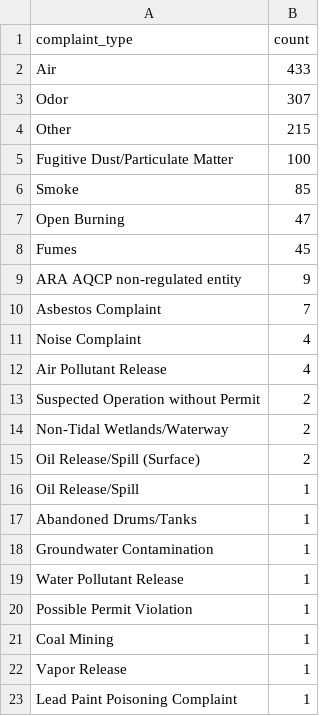
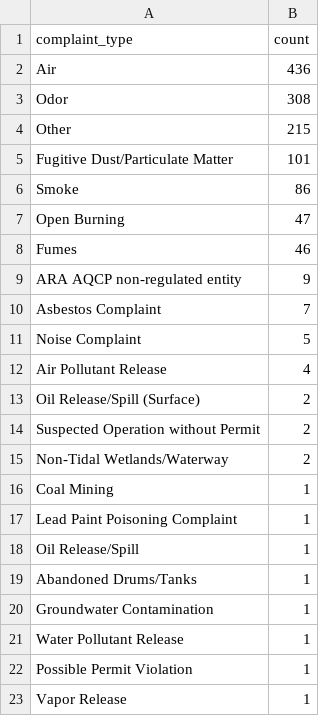
Before and after one commit to ktanner23/live-nicar-pipeline, a CSV file: exported_data/complaint_type_frequency.csv, drawn as a sheet.

```diff
--- a/exported_data/complaint_type_frequency.csv
+++ b/exported_data/complaint_type_frequency.csv
@@ -1,16 +1,18 @@
 complaint_type,count
-Air,433
-Odor,307
+Air,436
+Odor,308
 Other,215
-Fugitive Dust/Particulate Matter,100
-Smoke,85
+Fugitive Dust/Particulate Matter,101
+Smoke,86
 Open Burning,47
-Fumes,45
+Fumes,46
 ARA AQCP non-regulated entity,9
 Asbestos Complaint,7
-Noise Complaint,4
+Noise Complaint,5
 Air Pollutant Release,4
+Oil Release/Spill (Surface),2
 Suspected Operation without Permit,2
 Non-Tidal Wetlands/Waterway,2
-Oil Release/Spill (Surface),2
+Coal Mining,1
+Lead Paint Poisoning Complaint,1
 Oil Release/Spill,1
@@ -20,4 +22,2 @@ Water Pollutant Release,1
 Possible Permit Violation,1
-Coal Mining,1
 Vapor Release,1
-Lead Paint Poisoning Complaint,1
```
Also changed, not shown: exported_data/all_complaints.csv, exported_data/county_frequency.csv, 1 other file.
